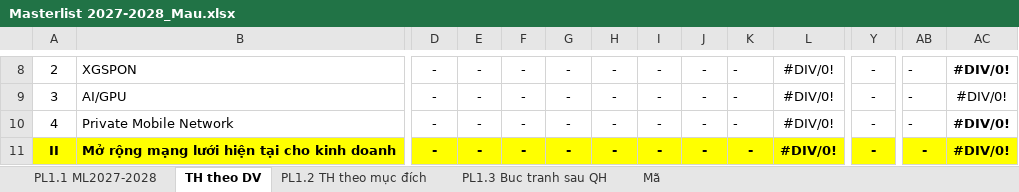
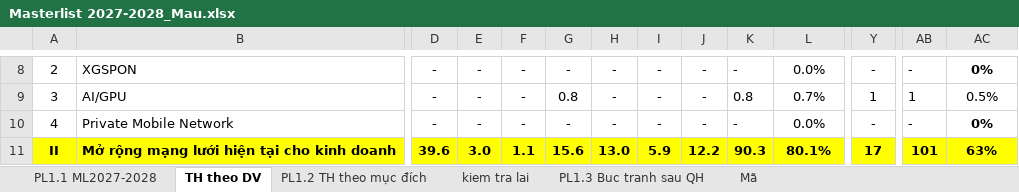
Before and after one commit to hntna/qhdc, an Excel workbook: Masterlist 2027-2028_Mau.xlsx, sheet TH theo DV, drawn as a sheet; only a part is shown, gaps mark what is left out; values as stored, in another font and other column widths than the file's, no borders; the diff covers the shown part only; the diff names each change by its address in the sheet, - before the commit and + after, or states it on an @@ line.

```diff
--- a/Masterlist 2027-2028_Mau.xlsx (sheet TH theo DV)
+++ b/Masterlist 2027-2028_Mau.xlsx (sheet TH theo DV)
+sheet tab: kiem tra lai
-L8: #DIV/0!
+L8: 0.0%
-AC8: #DIV/0!
+AC8: 0%
-G9: -
+G9: 0.8
-K9: -
+K9: 0.8
-L9: #DIV/0!
+L9: 0.7%
-Y9: -
+Y9: 1
-AB9: -
+AB9: 1
-AC9: #DIV/0!
+AC9: 0.5%
-L10: #DIV/0!
+L10: 0.0%
-AC10: #DIV/0!
+AC10: 0%
-D11: -
+D11: 39.6
-E11: -
+E11: 3.0
-F11: -
+F11: 1.1
-G11: -
+G11: 15.6
-H11: -
+H11: 13.0
-I11: -
+I11: 5.9
-J11: -
+J11: 12.2
-K11: -
+K11: 90.3
-L11: #DIV/0!
+L11: 80.1%
-Y11: -
+Y11: 17
-AB11: -
+AB11: 101
-AC11: #DIV/0!
+AC11: 63%
```
Also changed, not shown: 1 added row, 1 removed row, 280 edited cells and cell formats elsewhere in this sheet, sheet PL1.1 ML2027-2028, sheet PL1.2 TH theo mục đích, sheet PL1.3 Buc tranh sau QH, formulas that keep their value, 8 other files.
